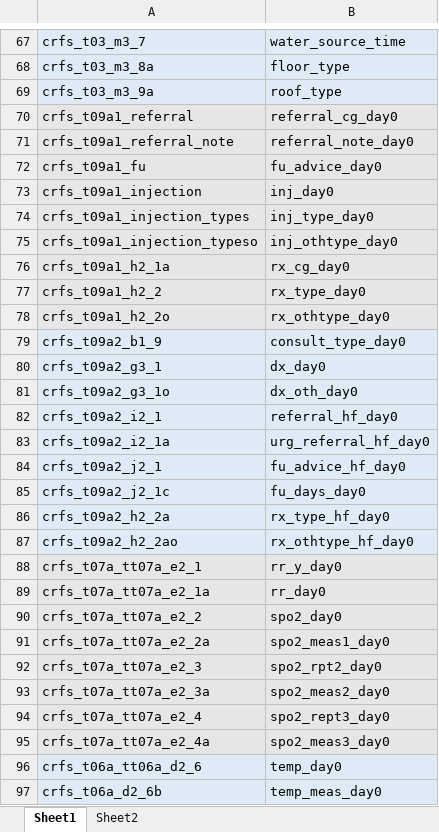
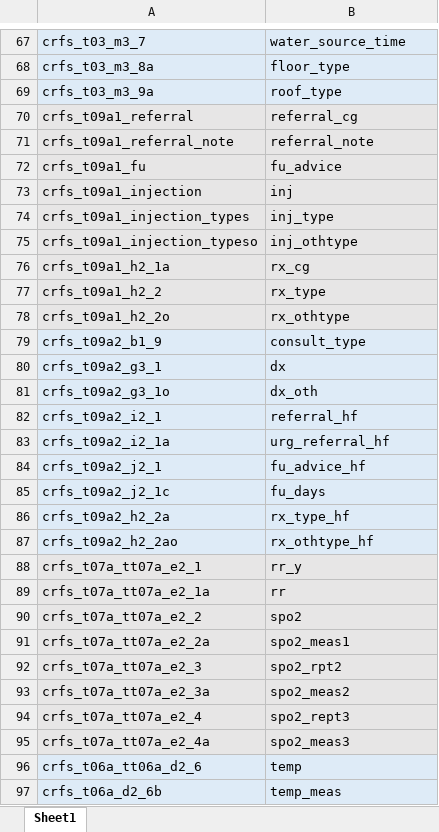
Before and after one commit to SwissTPH/timci, an Excel workbook: inst/extdata/rctls_dict.xlsx, sheet Sheet1, drawn as a sheet; only a part is shown, gaps mark what is left out; values as stored, in another font and other column widths than the file's, no borders; the diff covers the shown part only; the diff names each change by its address in the sheet, - before the commit and + after, or states it on an @@ line.

```diff
--- a/inst/extdata/rctls_dict.xlsx (sheet Sheet1)
+++ b/inst/extdata/rctls_dict.xlsx (sheet Sheet1)
-sheet tab: Sheet2
-B70: referral_cg_day0
+B70: referral_cg
-B71: referral_note_day0
+B71: referral_note
-B72: fu_advice_day0
+B72: fu_advice
-B73: inj_day0
+B73: inj
-B74: inj_type_day0
+B74: inj_type
-B75: inj_othtype_day0
+B75: inj_othtype
-B76: rx_cg_day0
+B76: rx_cg
-B77: rx_type_day0
+B77: rx_type
-B78: rx_othtype_day0
+B78: rx_othtype
-B79: consult_type_day0
+B79: consult_type
-B80: dx_day0
+B80: dx
-B81: dx_oth_day0
+B81: dx_oth
-B82: referral_hf_day0
+B82: referral_hf
-B83: urg_referral_hf_day0
+B83: urg_referral_hf
-B84: fu_advice_hf_day0
+B84: fu_advice_hf
-B85: fu_days_day0
+B85: fu_days
-B86: rx_type_hf_day0
+B86: rx_type_hf
-B87: rx_othtype_hf_day0
+B87: rx_othtype_hf
-B88: rr_y_day0
+B88: rr_y
-B89: rr_day0
+B89: rr
-B90: spo2_day0
+B90: spo2
-B91: spo2_meas1_day0
+B91: spo2_meas1
-B92: spo2_rpt2_day0
+B92: spo2_rpt2
-B93: spo2_meas2_day0
+B93: spo2_meas2
-B94: spo2_rept3_day0
+B94: spo2_rept3
-B95: spo2_meas3_day0
+B95: spo2_meas3
-B96: temp_day0
+B96: temp
-B97: temp_meas_day0
+B97: temp_meas
```
Also changed, not shown: 61 edited cells elsewhere in this sheet, inst/extdata/pii_dict.xlsx, inst/extdata/rctls_stat_dict.xlsx, 3 other files.
